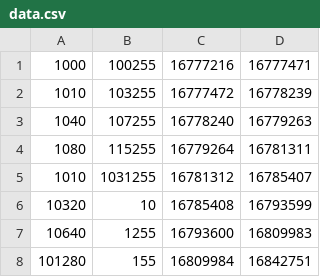
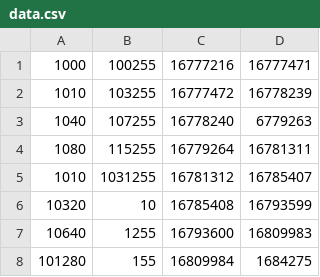
Before and after one commit to PL4typus/ant-ivy-palant, a CSV file: ProjetIvy/data.csv, drawn as a sheet; the diff names each change by its address in the sheet, - before the commit and + after, or states it on an @@ line.

```diff
--- a/ProjetIvy/data.csv
+++ b/ProjetIvy/data.csv
-D3: 16779263
+D3: 6779263
-D8: 16842751
+D8: 1684275
```
Also changed, not shown: 11 other files.
